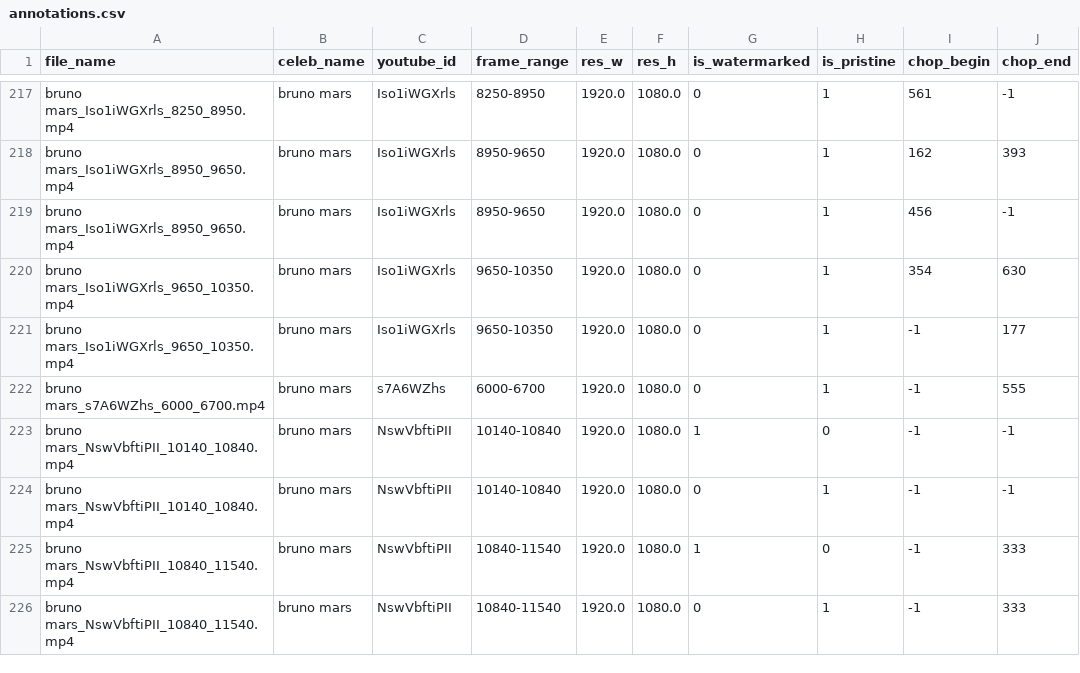
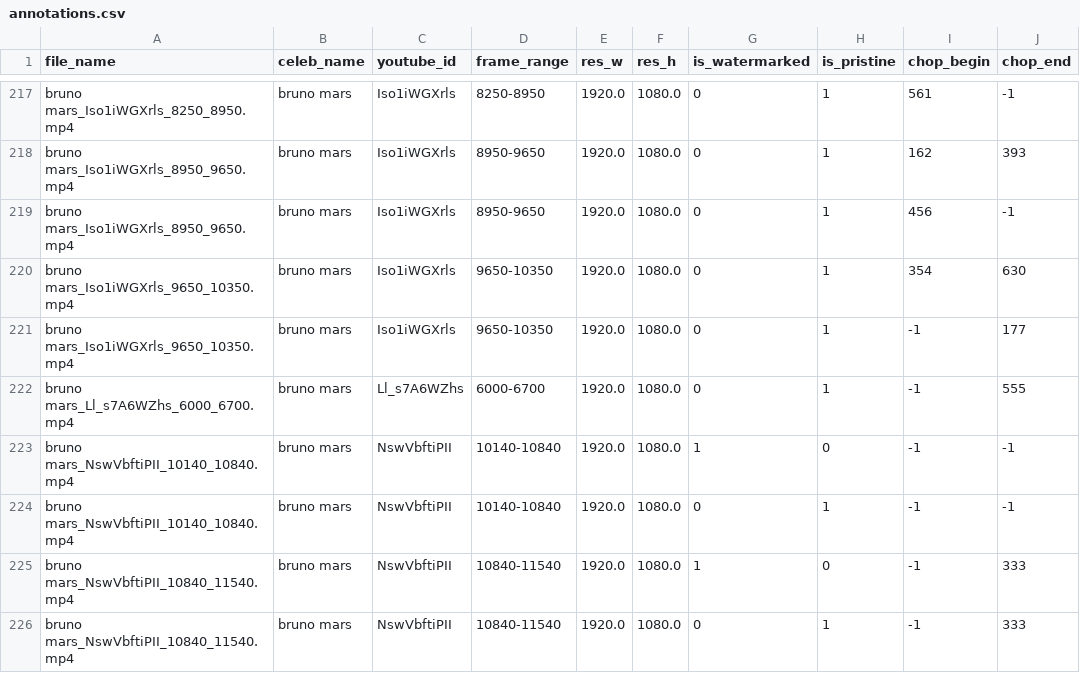
Before and after one commit to ductai199x/celebrity-clips-annotation-gui, a CSV file: annotations.csv, drawn as a sheet; only a part is shown, gaps mark what is left out.

Commit message:
fix annotation

```diff
--- a/annotations.csv
+++ b/annotations.csv
@@ -221,3 +221,3 @@ bruno mars_Iso1iWGXrls_9650_10350.mp4,bruno mars,Iso1iWGXrls,9650-10350,1920.0,1
 bruno mars_Iso1iWGXrls_9650_10350.mp4,bruno mars,Iso1iWGXrls,9650-10350,1920.0,1080.0,0,1,-1,177
-bruno mars_s7A6WZhs_6000_6700.mp4,bruno mars,s7A6WZhs,6000-6700,1920.0,1080.0,0,1,-1,555
+bruno mars_Ll_s7A6WZhs_6000_6700.mp4,bruno mars,Ll_s7A6WZhs,6000-6700,1920.0,1080.0,0,1,-1,555
 bruno mars_NswVbftiPII_10140_10840.mp4,bruno mars,NswVbftiPII,10140-10840,1920.0,1080.0,1,0,-1,-1
```
